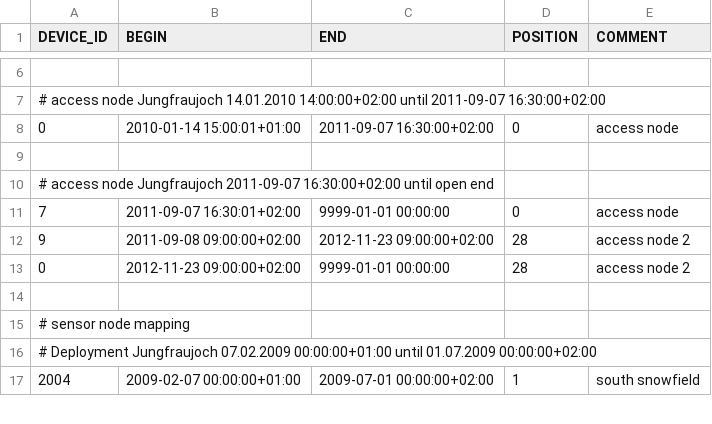
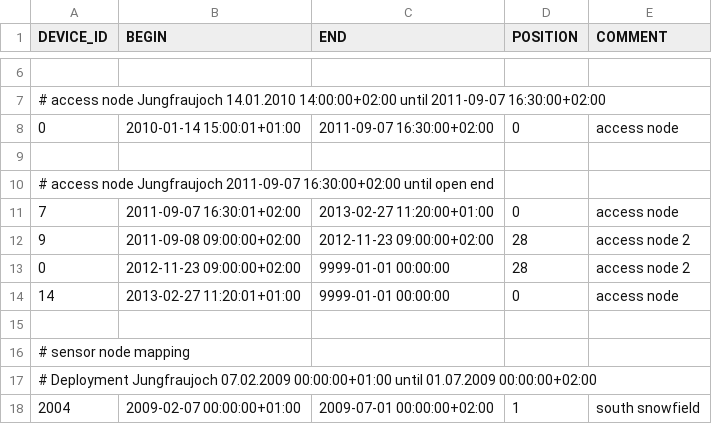
Before and after one commit to LSIR/gsn, a CSV file: gsn/conf/permasense/jungfraujoch-positionmapping.csv, drawn as a sheet; only a part is shown, gaps mark what is left out.

Commit message:
change to correct device_id on permasense-jj-bs01

```diff
--- a/gsn/conf/permasense/jungfraujoch-positionmapping.csv
+++ b/gsn/conf/permasense/jungfraujoch-positionmapping.csv
@@ -10,5 +10,6 @@
 # access node Jungfraujoch 2011-09-07 16:30:00+02:00 until open end
-"7","2011-09-07 16:30:01+02:00","9999-01-01 00:00:00","0","access node"
+"7","2011-09-07 16:30:01+02:00","2013-02-27 11:20:00+01:00","0","access node"
 "9","2011-09-08 09:00:00+02:00","2012-11-23 09:00:00+02:00","28","access node 2"
 "0","2012-11-23 09:00:00+02:00","9999-01-01 00:00:00","28","access node 2"
+"14","2013-02-27 11:20:01+01:00","9999-01-01 00:00:00","0","access node"
 
```
